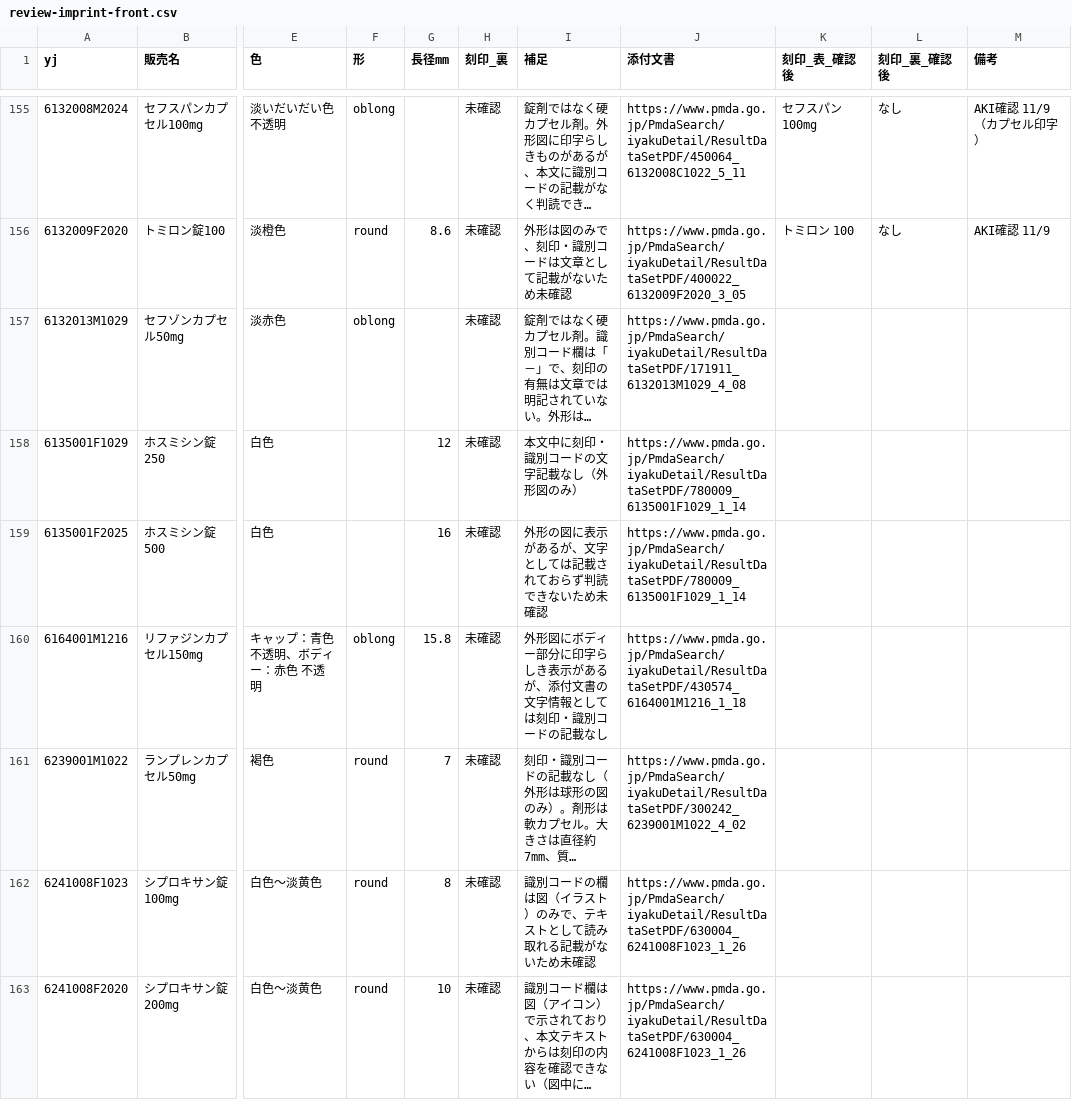
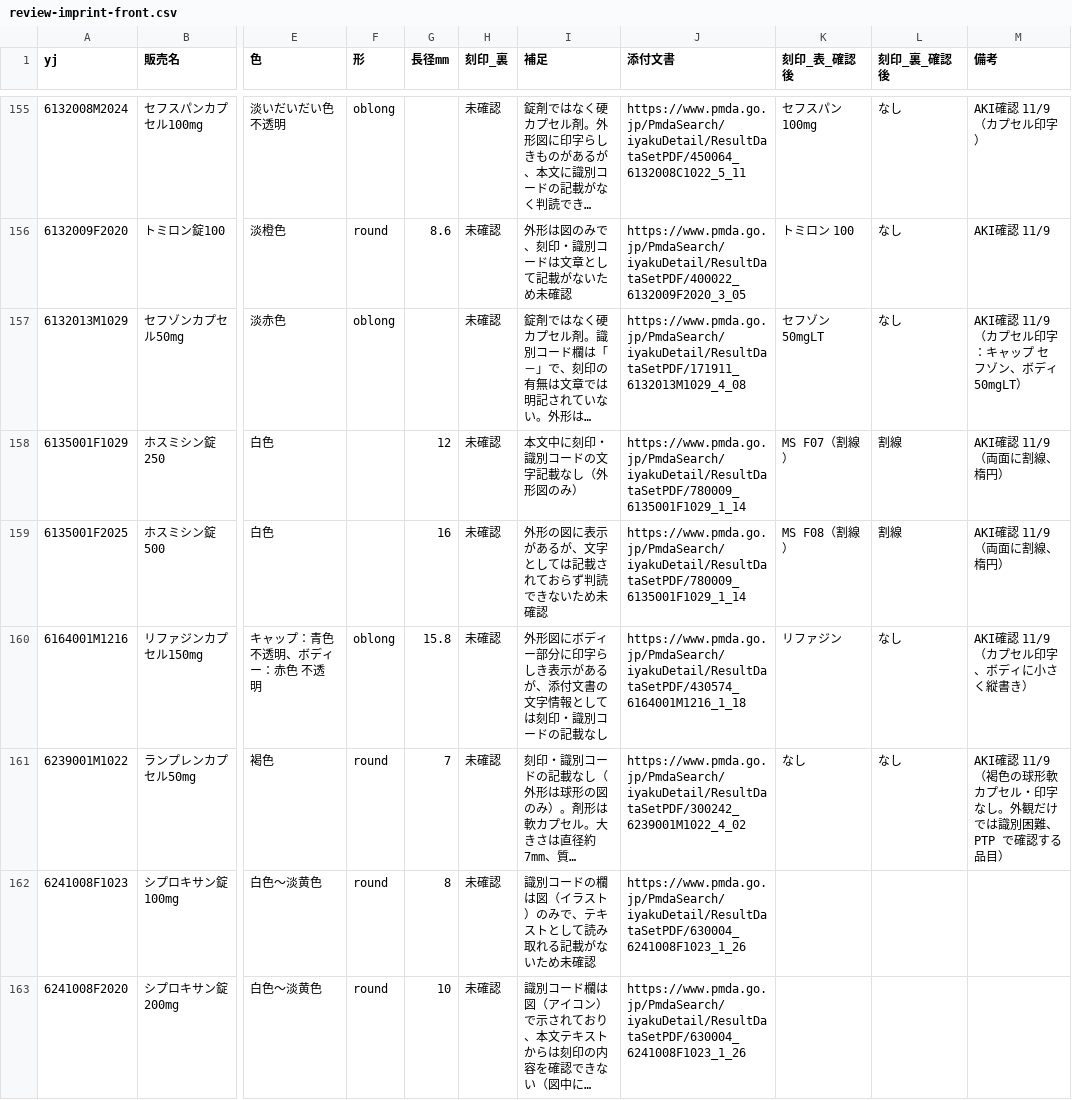
Before and after one commit to aki-pharm/ippouka-audit-assist, a CSV file: data/parent/review-imprint-front.csv, drawn as a sheet; only a part is shown, gaps mark what is left out; long unchanged cells end in …; the diff names each change by its address in the sheet, - before the commit and + after, or states it on an @@ line.

```diff
--- a/data/parent/review-imprint-front.csv
+++ b/data/parent/review-imprint-front.csv
-K157 (刻印_表_確認後): (empty)
+K157 (刻印_表_確認後): セフゾン 50mgLT
-L157 (刻印_裏_確認後): (empty)
+L157 (刻印_裏_確認後): なし
-M157 (備考): (empty)
+M157 (備考): AKI確認 11/9（カプセル印字：キャップ セフゾン、ボディ 50mgLT）
-K158 (刻印_表_確認後): (empty)
+K158 (刻印_表_確認後): MS F07（割線）
-L158:L159 (刻印_裏_確認後): (empty)
+L158:L159 (刻印_裏_確認後): 割線
-M158:M159 (備考): (empty)
+M158:M159 (備考): AKI確認 11/9（両面に割線、楕円）
-K159 (刻印_表_確認後): (empty)
+K159 (刻印_表_確認後): MS F08（割線）
-K160 (刻印_表_確認後): (empty)
+K160 (刻印_表_確認後): リファジン
-L160:L161 (刻印_裏_確認後): (empty)
+L160:L161 (刻印_裏_確認後): なし
-M160 (備考): (empty)
+M160 (備考): AKI確認 11/9（カプセル印字、ボディに小さく縦書き）
-K161 (刻印_表_確認後): (empty)
+K161 (刻印_表_確認後): なし
-M161 (備考): (empty)
+M161 (備考): AKI確認 11/9（褐色の球形軟カプセル・印字なし。外観だけでは識別困難、PTP で確認する品目）
```
Also changed, not shown: 18 other files.
